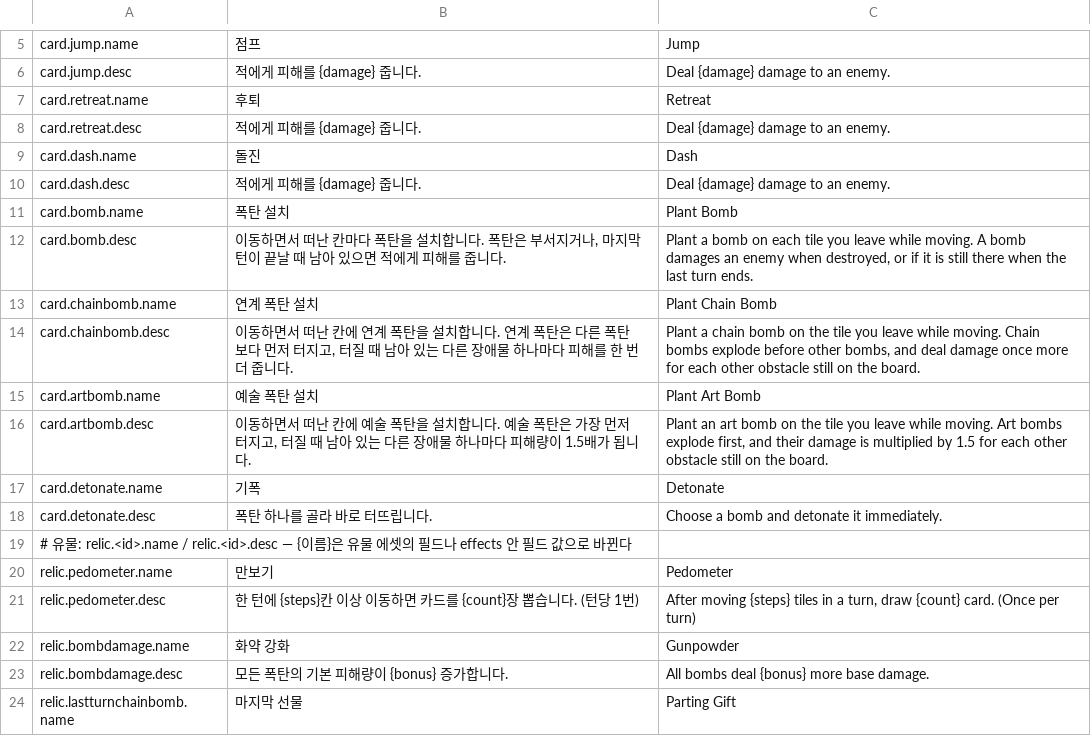
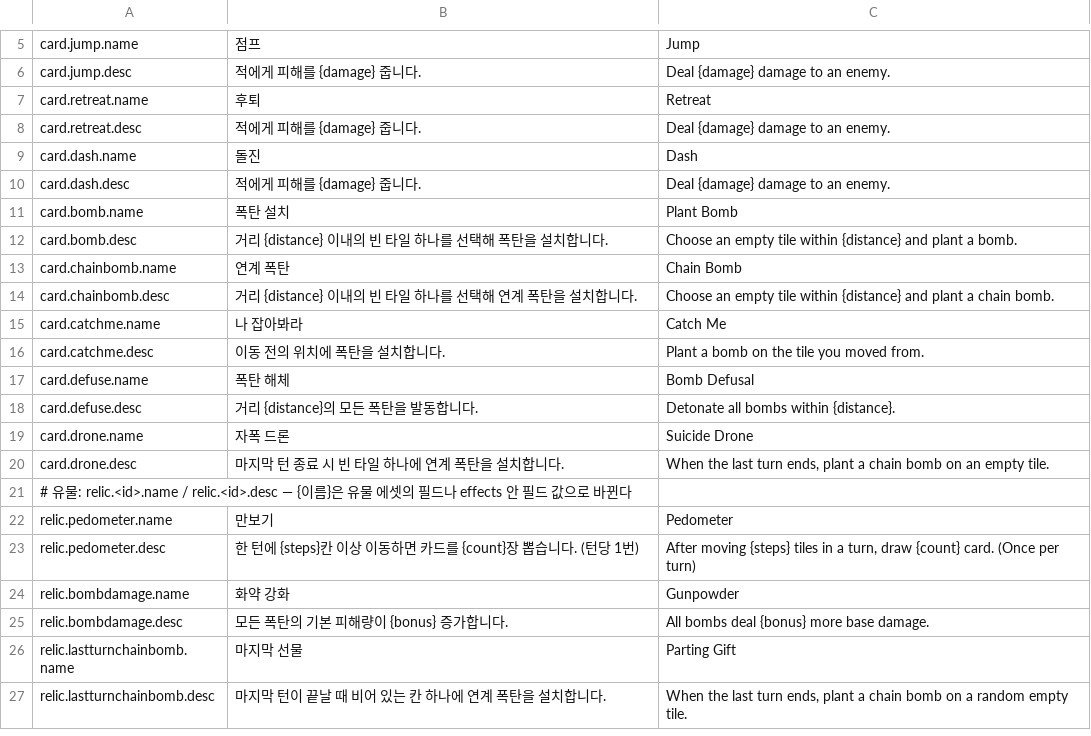
Before and after one commit to ACHiosung/Move-Cute, a CSV file: Assets/Resources/Localization/Strings.csv, drawn as a sheet; only a part is shown, gaps mark what is left out; the shorter side is filled out with more unchanged rows.

```diff
--- a/Assets/Resources/Localization/Strings.csv
+++ b/Assets/Resources/Localization/Strings.csv
@@ -11,9 +11,11 @@ card.dash.desc,적에게 피해를 {damage} 줍니다.,Deal {damage} damage to a
 card.bomb.name,폭탄 설치,Plant Bomb
-card.bomb.desc,"이동하면서 떠난 칸마다 폭탄을 설치합니다. 폭탄은 부서지거나, 마지막 턴이 끝날 때 남아 있으면 적에게 피해를 줍니다.","Plant a bomb on each tile you leave while moving. A bomb damages an enemy when destroyed, or if it is still there when the last turn ends."
-card.chainbomb.name,연계 폭탄 설치,Plant Chain Bomb
-card.chainbomb.desc,"이동하면서 떠난 칸에 연계 폭탄을 설치합니다. 연계 폭탄은 다른 폭탄보다 먼저 터지고, 터질 때 남아 있는 다른 장애물 하나마다 피해를 한 번 더 줍니다.","Plant a chain bomb on the tile you leave while moving. Chain bombs explode before other bombs, and deal damage once more for each other obstacle still on the board."
-card.artbomb.name,예술 폭탄 설치,Plant Art Bomb
-card.artbomb.desc,"이동하면서 떠난 칸에 예술 폭탄을 설치합니다. 예술 폭탄은 가장 먼저 터지고, 터질 때 남아 있는 다른 장애물 하나마다 피해량이 1.5배가 됩니다.","Plant an art bomb on the tile you leave while moving. Art bombs explode first, and their damage is multiplied by 1.5 for each other obstacle still on the board."
-card.detonate.name,기폭,Detonate
-card.detonate.desc,폭탄 하나를 골라 바로 터뜨립니다.,Choose a bomb and detonate it immediately.
+card.bomb.desc,거리 {distance} 이내의 빈 타일 하나를 선택해 폭탄을 설치합니다.,Choose an empty tile within {distance} and plant a bomb.
+card.chainbomb.name,연계 폭탄,Chain Bomb
+card.chainbomb.desc,거리 {distance} 이내의 빈 타일 하나를 선택해 연계 폭탄을 설치합니다.,Choose an empty tile within {distance} and plant a chain bomb.
+card.catchme.name,나 잡아봐라,Catch Me
+card.catchme.desc,이동 전의 위치에 폭탄을 설치합니다.,Plant a bomb on the tile you moved from.
+card.defuse.name,폭탄 해체,Bomb Defusal
+card.defuse.desc,거리 {distance}의 모든 폭탄을 발동합니다.,Detonate all bombs within {distance}.
+card.drone.name,자폭 드론,Suicide Drone
+card.drone.desc,마지막 턴 종료 시 빈 타일 하나에 연계 폭탄을 설치합니다.,"When the last turn ends, plant a chain bomb on an empty tile."
 # 유물: relic.<id>.name / relic.<id>.desc — {이름}은 유물 에셋의 필드나 effects 안 필드 값으로 바뀐다,,
```
Also changed, not shown: 27 other files.
